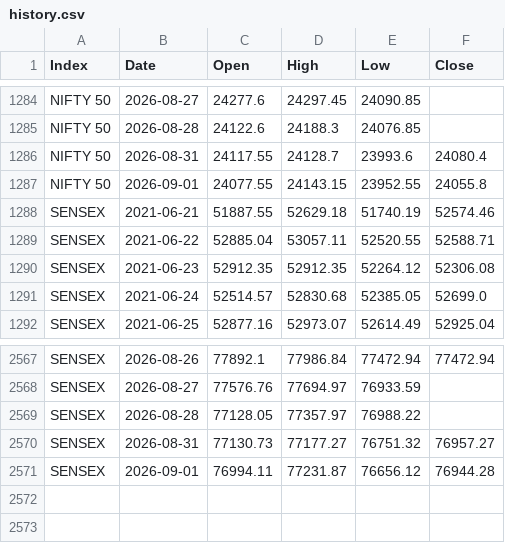
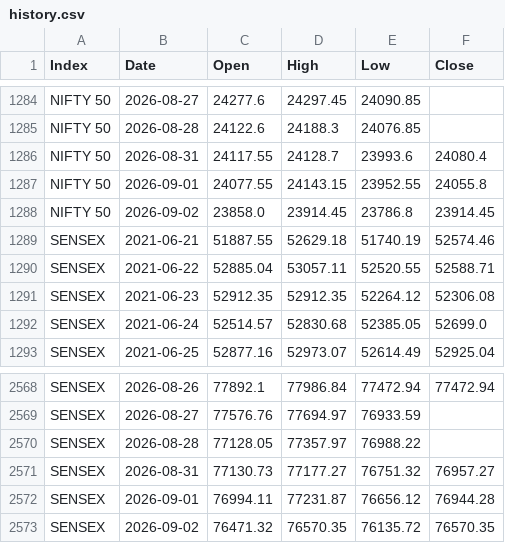
Before and after one commit to drumilparikh/NSE-ohlc-bot, a CSV file: data/history.csv, drawn as a sheet; only a part is shown, gaps mark what is left out.

```diff
--- a/data/history.csv
+++ b/data/history.csv
@@ -1287,2 +1287,3 @@ NIFTY 50,2026-08-31,24117.55,24128.7,23993.6,24080.4
 NIFTY 50,2026-09-01,24077.55,24143.15,23952.55,24055.8
+NIFTY 50,2026-09-02,23858.0,23914.45,23786.8,23914.45
 SENSEX,2021-06-21,51887.55,52629.18,51740.19,52574.46
@@ -2571 +2572,2 @@ SENSEX,2026-08-31,77130.73,77177.27,76751.32,76957.27
 SENSEX,2026-09-01,76994.11,77231.87,76656.12,76944.28
+SENSEX,2026-09-02,76471.32,76570.35,76135.72,76570.35
```
